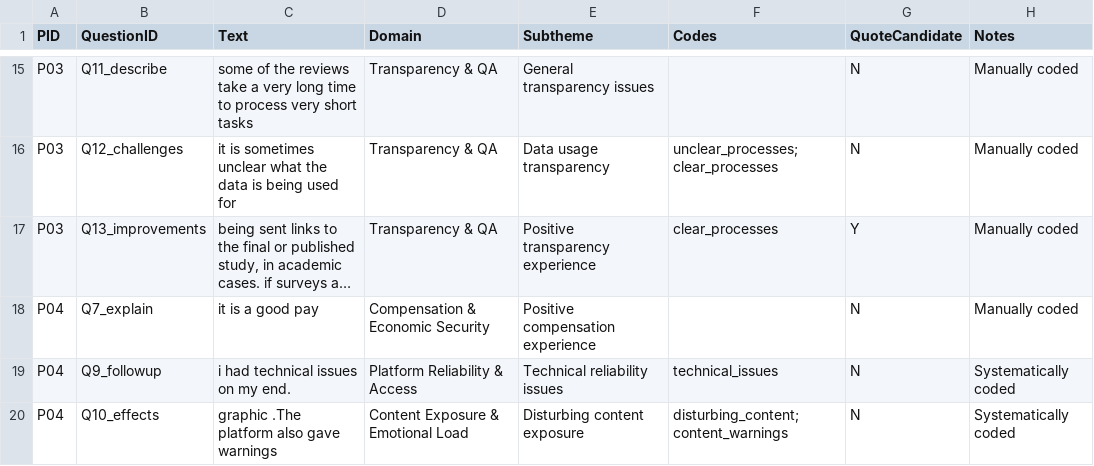
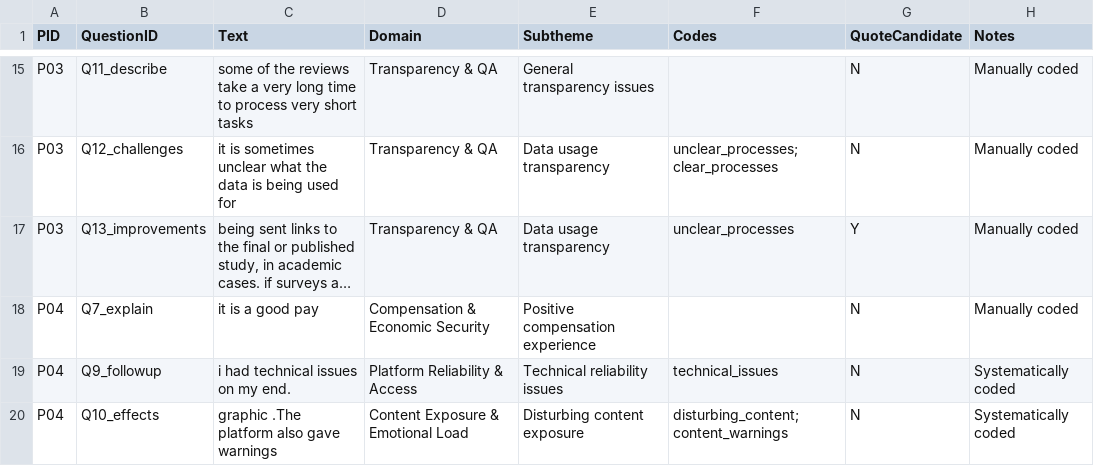
Before and after one commit to Qrutz/csa, a CSV file: analysis/results/final_manual_coding_fixed.csv, drawn as a sheet; only a part is shown, gaps mark what is left out; long unchanged cells end in …; the diff names each change by its address in the sheet, - before the commit and + after, or states it on an @@ line.

Commit message:
Refine final_manual_coding_fixed.csv to clarify data usage transparency in improvement suggestions. Adjusted coding for P03,Q13 to better reflect the context of transparency in academic studies and corporate surveys.

```diff
--- a/analysis/results/final_manual_coding_fixed.csv
+++ b/analysis/results/final_manual_coding_fixed.csv
-E17 (Subtheme): Positive transparency experience
+E17 (Subtheme): Data usage transparency
-F17 (Codes): clear_processes
+F17 (Codes): unclear_processes
```
